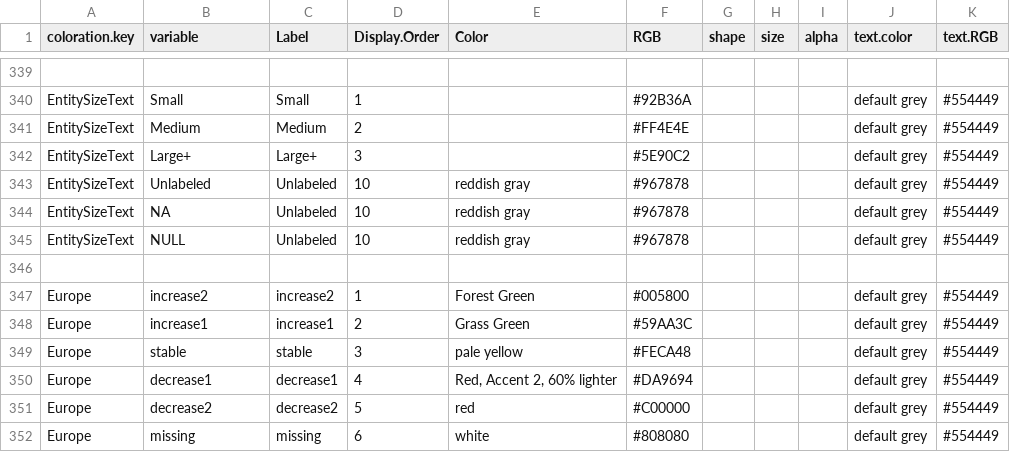
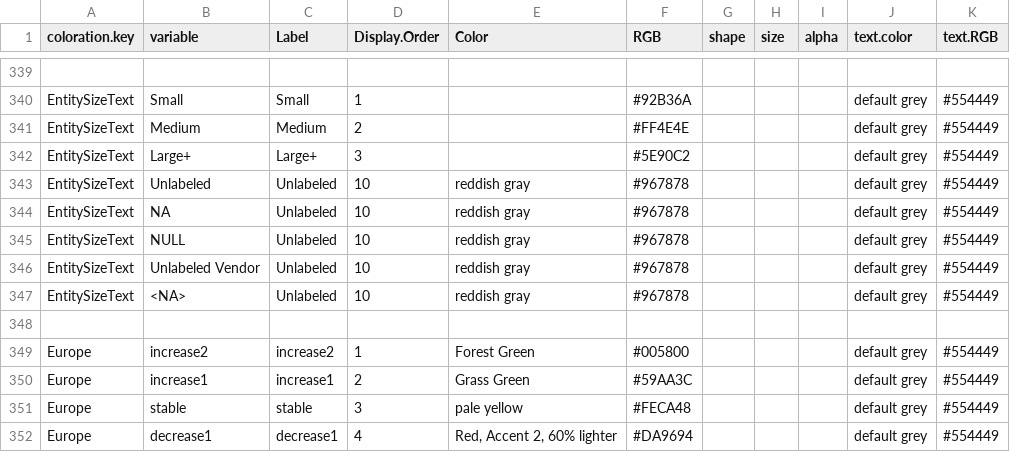
Before and after one commit to CSISdefense/Lookup-Tables, a CSV file: style/Lookup_Coloration.csv, drawn as a sheet; only a part is shown, gaps mark what is left out; the shorter side is filled out with more unchanged rows; the diff names each change by its address in the sheet, - before the commit and + after, or states it on an @@ line.

Commit message:
Update Lookup_Coloration.csv

```diff
--- a/style/Lookup_Coloration.csv
+++ b/style/Lookup_Coloration.csv
+row 346: EntitySizeText | Unlabeled Vendor | Unlabeled | 10 | reddish gray | #967878 |  |  |  | default grey | #554449
+row 347: EntitySizeText | <NA> | Unlabeled | 10 | reddish gray | #967878 |  |  |  | default grey | #554449
```
